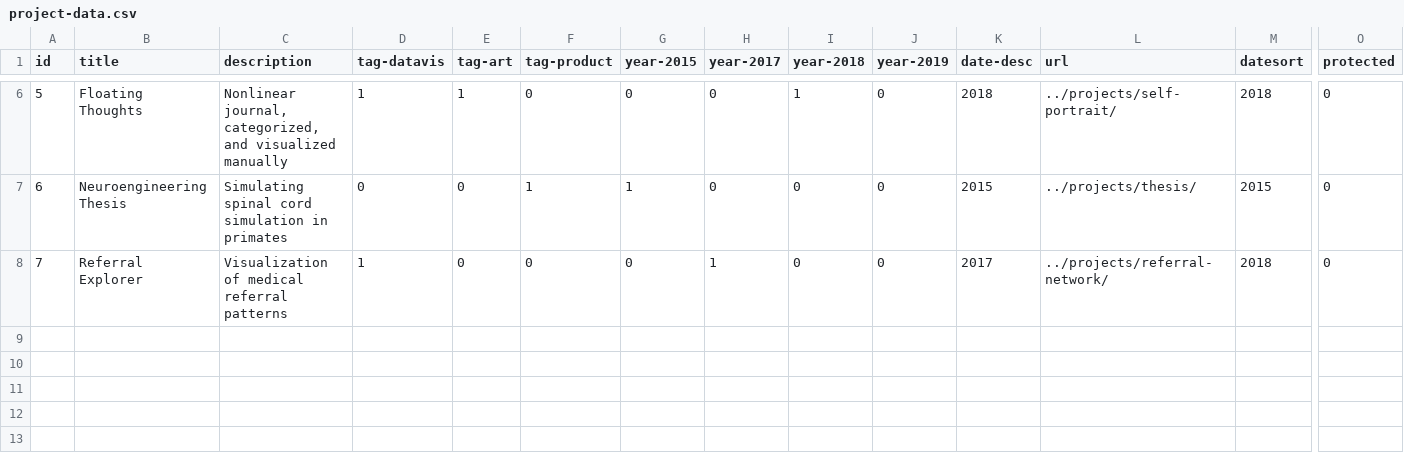
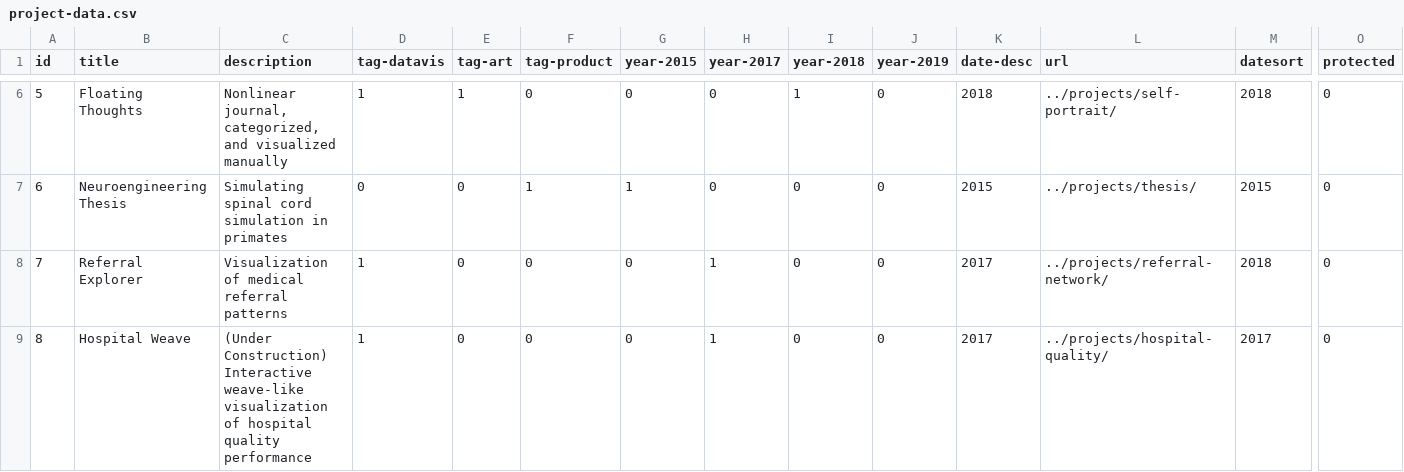
Before and after one commit to omar-nema/omar-nema.github.io, a CSV file: home-assets/data/project-data.csv, drawn as a sheet; only a part is shown, gaps mark what is left out; rows hold the shown columns only; the diff names each change by its address in the sheet, - before the commit and + after, or states it on an @@ line.

Commit message:
hospital quality added

```diff
--- a/home-assets/data/project-data.csv
+++ b/home-assets/data/project-data.csv
+row 9: 8 | Hospital Weave | (Under Construction) Interactive weave-like visualization of hospital quality performance | 1 | 0 | 0 | 0 | 1 | 0 | 0 | 2017 | ../projects/hospital-quality/ | 2017 | 0
```
Also changed, not shown: 6 other files.
